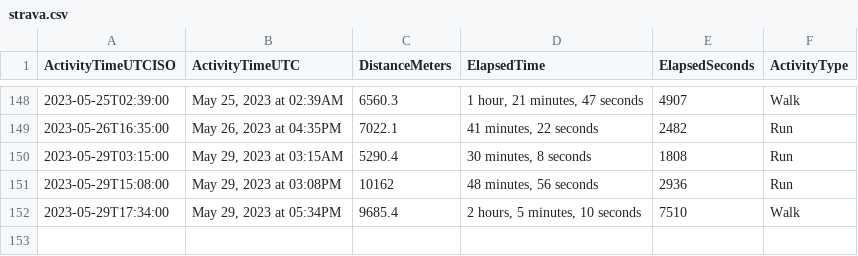
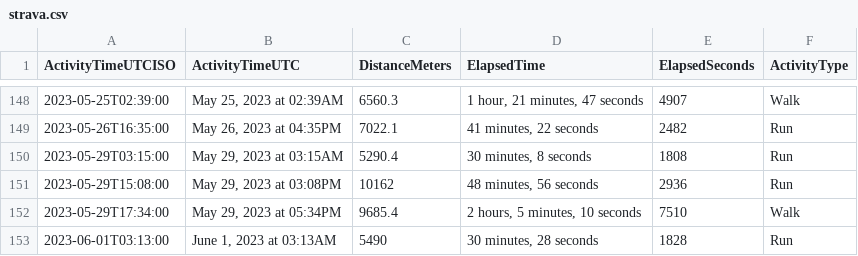
Before and after one commit to casassg/stats, a CSV file: strava.csv, drawn as a sheet; only a part is shown, gaps mark what is left out; the diff names each change by its address in the sheet, - before the commit and + after, or states it on an @@ line.

Commit message:
Flat: latest data (2023-06-01T02:02:45.026Z) {   "date": "2023-06-01T02:02:45.026Z",   "files": [     {       "name": "strava.csv",       "deltaBytes": 86,       "source": "https://docs.google.com/spreadsheets/d/1hQwF3sVDmqJ9rjAku9TIGDjpqrkhtO1QUyvLb5d2QFc/export?format=csv&gid=1980723697"     }   ] }

```diff
--- a/strava.csv
+++ b/strava.csv
+row 153: 2023-06-01T03:13:00 | June 1, 2023 at 03:13AM | 5490 | 30 minutes, 28 seconds | 1828 | Run
```
